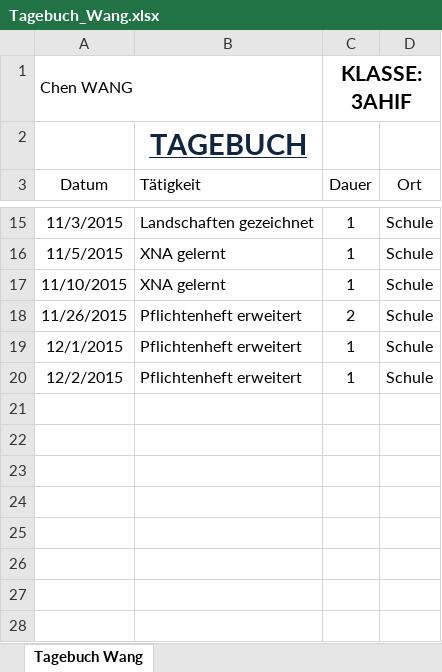
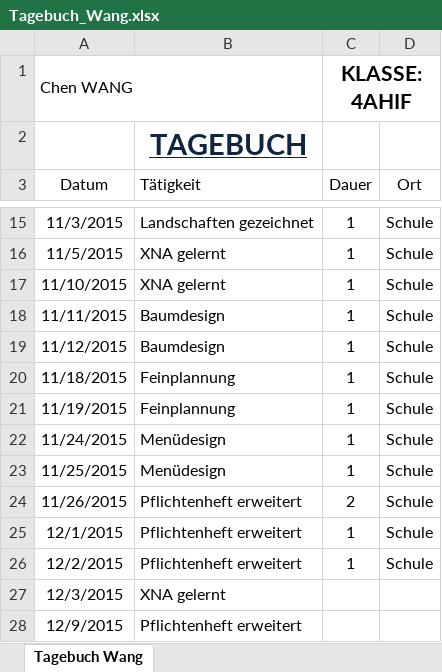
Before and after one commit to JinBack7/GrowIt, an Excel workbook: Tagebuch/Tagebuch_Wang.xlsx, sheet Tagebuch Wang, drawn as a sheet; only a part is shown, gaps mark what is left out; values as stored, in another font and other column widths than the file's, no borders; the diff names each change by its address in the sheet, - before the commit and + after, or states it on an @@ line.

Commit message:
09.11.2015

```diff
--- a/Tagebuch/Tagebuch_Wang.xlsx (sheet Tagebuch Wang)
+++ b/Tagebuch/Tagebuch_Wang.xlsx (sheet Tagebuch Wang)
-C1 (Dauer): KLASSE: 3AHIF
+C1 (Dauer): KLASSE: 4AHIF
+row 18: 11/11/2015 | Baumdesign | 1 | Schule
+row 19: 11/12/2015 | Baumdesign | 1 | Schule
+row 20: 11/18/2015 | Feinplannung | 1 | Schule
+row 21: 11/19/2015 | Feinplannung | 1 | Schule
+row 22: 11/24/2015 | Menüdesign | 1 | Schule
+row 23: 11/25/2015 | Menüdesign | 1 | Schule
+row 27: 12/3/2015 | XNA gelernt
+row 28: 12/9/2015 | Pflichtenheft erweitert
```
